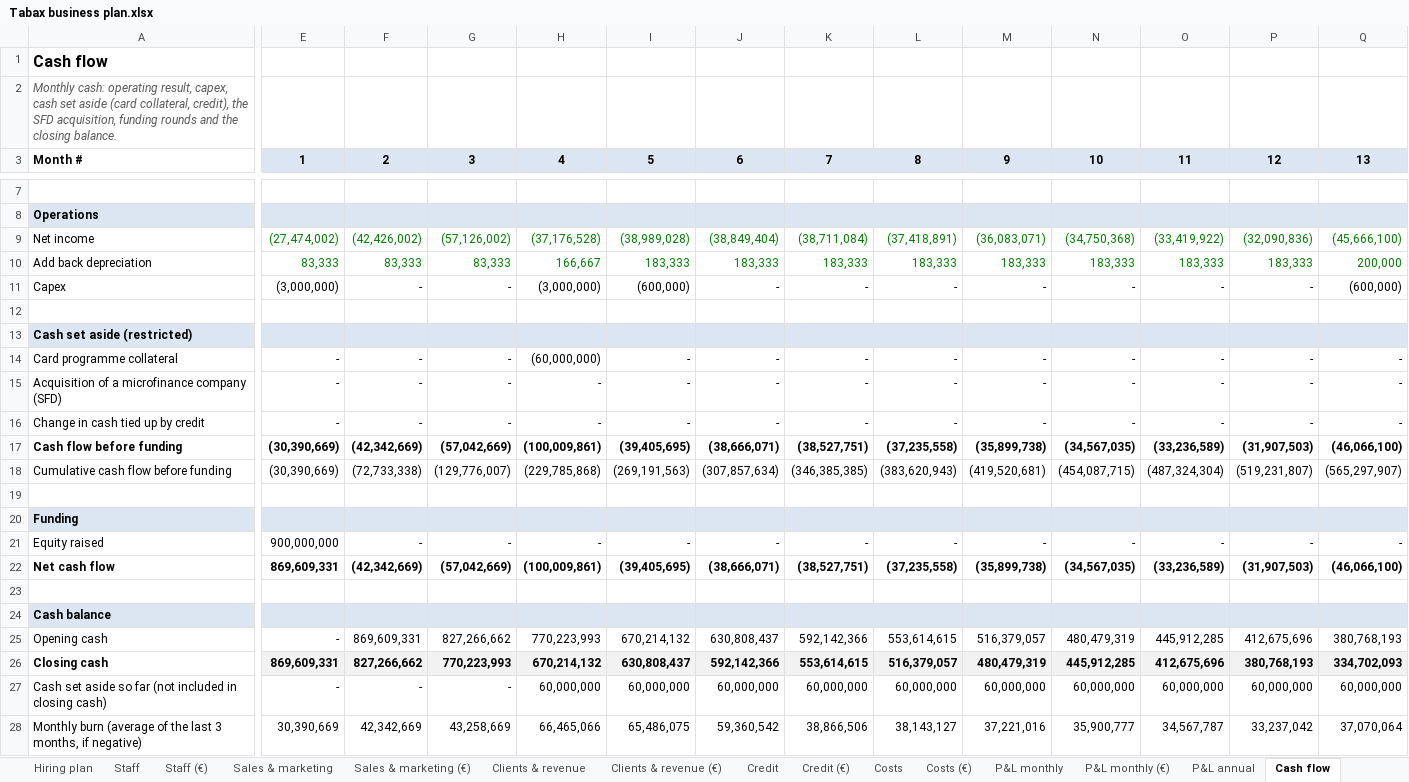
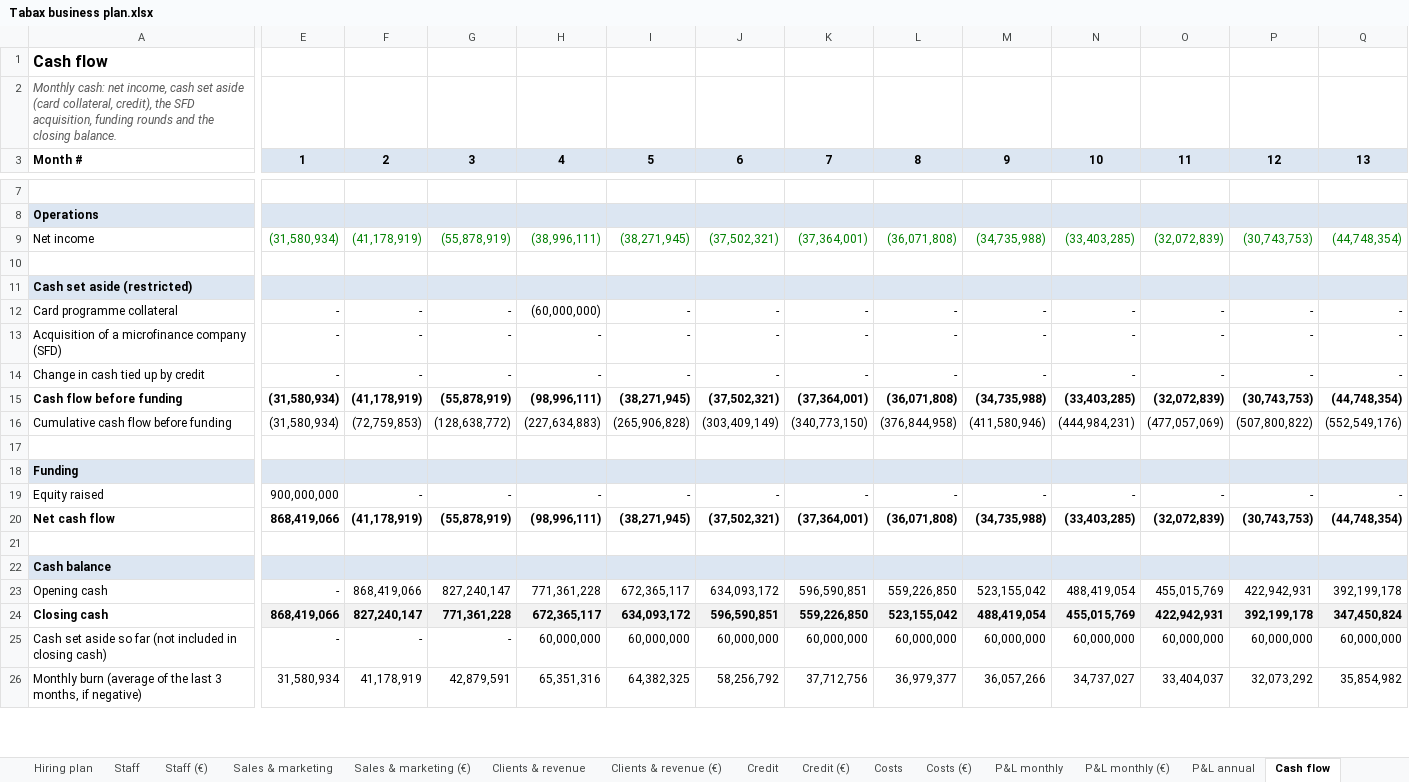
Before and after one commit to jean-jokko/jokko_bank_claude, an Excel workbook: reports/Tabax business plan.xlsx, sheet Cash flow, drawn as a sheet; only a part is shown, gaps mark what is left out; values as stored, in another font and other column widths than the file's, no borders; removed rows and columns are numbered as before the commit, all else as after; rows hold the shown columns only; the diff covers the shown part only; the diff names each change by its address in the sheet, - before the commit and + after, or states it on an @@ line.

```diff
--- a/reports/Tabax business plan.xlsx (sheet Cash flow)
+++ b/reports/Tabax business plan.xlsx (sheet Cash flow)
-A2: Monthly cash: operating result, capex, cash set…
+A2: Monthly cash: net income, cash set…
-row 9: Net income | (27,474,002) | (42,426,002) | (57,126,002) | (37,176,528) | (38,989,028) | (38,849,404) | (38,711,084) | (37,418,891) | (36,083,071) | (34,750,368) | (33,419,922) | (32,090,836) | (45,666,100)
-row 10: Add back depreciation | 83,333 | 83,333 | 83,333 | 166,667 | 183,333 | 183,333 | 183,333 | 183,333 | 183,333 | 183,333 | 183,333 | 183,333 | 200,000
-row 11: Capex | (3,000,000) | - | - | (3,000,000) | (600,000) | - | - | - | - | - | - | - | (600,000)
+row 9: Net income | (31,580,934) | (41,178,919) | (55,878,919) | (38,996,111) | (38,271,945) | (37,502,321) | (37,364,001) | (36,071,808) | (34,735,988) | (33,403,285) | (32,072,839) | (30,743,753) | (44,748,354)
-row 17: Cash flow before funding | (30,390,669) | (42,342,669) | (57,042,669) | (100,009,861) | (39,405,695) | (38,666,071) | (38,527,751) | (37,235,558) | (35,899,738) | (34,567,035) | (33,236,589) | (31,907,503) | (46,066,100)
-row 18: Cumulative cash flow before funding | (30,390,669) | (72,733,338) | (129,776,007) | (229,785,868) | (269,191,563) | (307,857,634) | (346,385,385) | (383,620,943) | (419,520,681) | (454,087,715) | (487,324,304) | (519,231,807) | (565,297,907)
+row 15: Cash flow before funding | (31,580,934) | (41,178,919) | (55,878,919) | (98,996,111) | (38,271,945) | (37,502,321) | (37,364,001) | (36,071,808) | (34,735,988) | (33,403,285) | (32,072,839) | (30,743,753) | (44,748,354)
+row 16: Cumulative cash flow before funding | (31,580,934) | (72,759,853) | (128,638,772) | (227,634,883) | (265,906,828) | (303,409,149) | (340,773,150) | (376,844,958) | (411,580,946) | (444,984,231) | (477,057,069) | (507,800,822) | (552,549,176)
-row 22: Net cash flow | 869,609,331 | (42,342,669) | (57,042,669) | (100,009,861) | (39,405,695) | (38,666,071) | (38,527,751) | (37,235,558) | (35,899,738) | (34,567,035) | (33,236,589) | (31,907,503) | (46,066,100)
+row 20: Net cash flow | 868,419,066 | (41,178,919) | (55,878,919) | (98,996,111) | (38,271,945) | (37,502,321) | (37,364,001) | (36,071,808) | (34,735,988) | (33,403,285) | (32,072,839) | (30,743,753) | (44,748,354)
-row 25: Opening cash | - | 869,609,331 | 827,266,662 | 770,223,993 | 670,214,132 | 630,808,437 | 592,142,366 | 553,614,615 | 516,379,057 | 480,479,319 | 445,912,285 | 412,675,696 | 380,768,193
-row 26: Closing cash | 869,609,331 | 827,266,662 | 770,223,993 | 670,214,132 | 630,808,437 | 592,142,366 | 553,614,615 | 516,379,057 | 480,479,319 | 445,912,285 | 412,675,696 | 380,768,193 | 334,702,093
+row 23: Opening cash | - | 868,419,066 | 827,240,147 | 771,361,228 | 672,365,117 | 634,093,172 | 596,590,851 | 559,226,850 | 523,155,042 | 488,419,054 | 455,015,769 | 422,942,931 | 392,199,178
+row 24: Closing cash | 868,419,066 | 827,240,147 | 771,361,228 | 672,365,117 | 634,093,172 | 596,590,851 | 559,226,850 | 523,155,042 | 488,419,054 | 455,015,769 | 422,942,931 | 392,199,178 | 347,450,824
-E26: 30,390,669
+E26: 31,580,934
-F26: 42,342,669
+F26: 41,178,919
-G26: 43,258,669
+G26: 42,879,591
-H26: 66,465,066
+H26: 65,351,316
-I26: 65,486,075
+I26: 64,382,325
-J26: 59,360,542
+J26: 58,256,792
-K26: 38,866,506
+K26: 37,712,756
-L26: 38,143,127
+L26: 36,979,377
-M26: 37,221,016
+M26: 36,057,266
-N26: 35,900,777
+N26: 34,737,027
-O26: 34,567,787
+O26: 33,404,037
-P26: 33,237,042
+P26: 32,073,292
-Q26: 37,070,064
+Q26: 35,854,982
```
Also changed, not shown: 81 edited cells elsewhere in this sheet, sheet P&L monthly, sheet P&L monthly (€), sheet Cash flow (€), sheet Costs, sheet Costs (€), sheet P&L annual, 4 more sheets, other sheet tabs, formulas that keep their value, charts or pictures, 2 other files.
